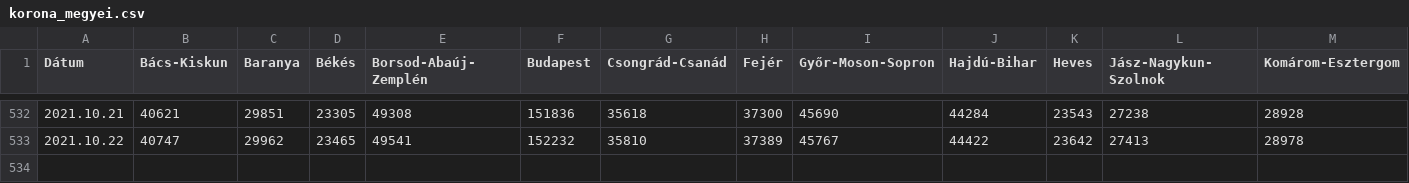
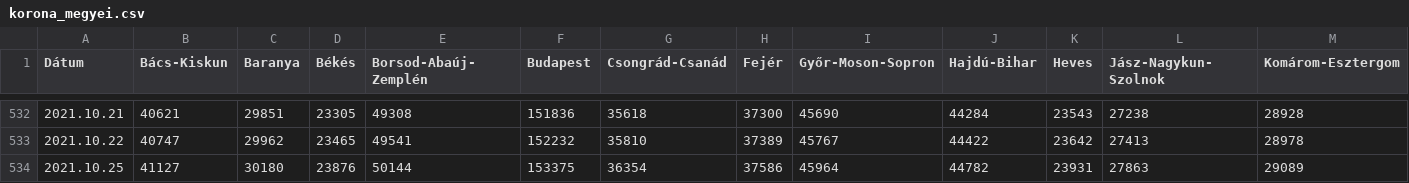
Before and after one commit to mollac/CoVid-19, a CSV file: korona_megyei.csv, drawn as a sheet; only a part is shown, gaps mark what is left out; rows hold the shown columns only; the diff names each change by its address in the sheet, - before the commit and + after, or states it on an @@ line.

Commit message:
Add files via upload

```diff
--- a/korona_megyei.csv
+++ b/korona_megyei.csv
+row 534: 2021.10.25 | 41127 | 30180 | 23876 | 50144 | 153375 | 36354 | 37586 | 45964 | 44782 | 23931 | 27863 | 29089
```
